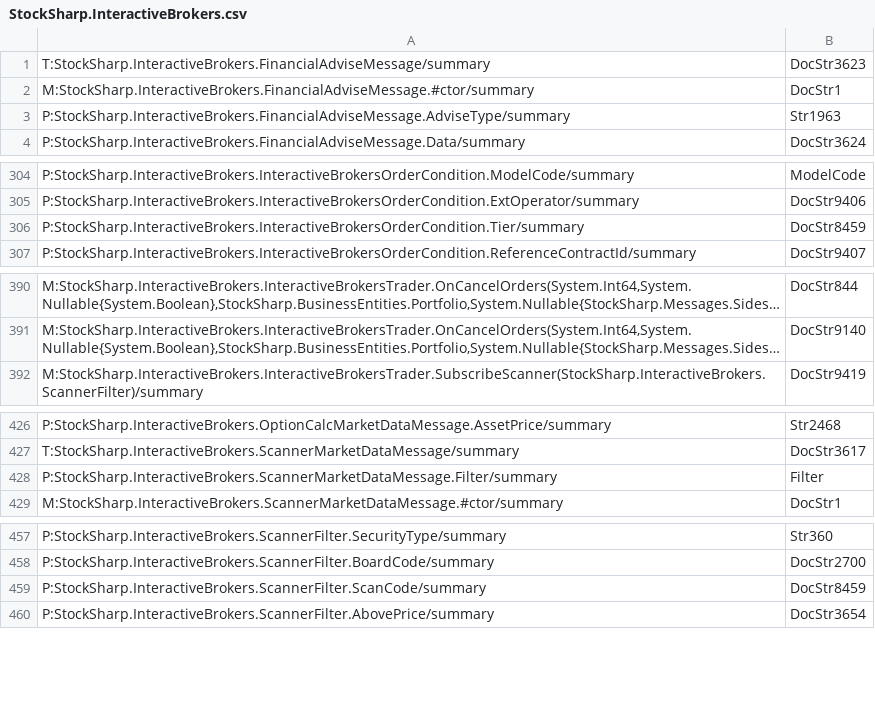
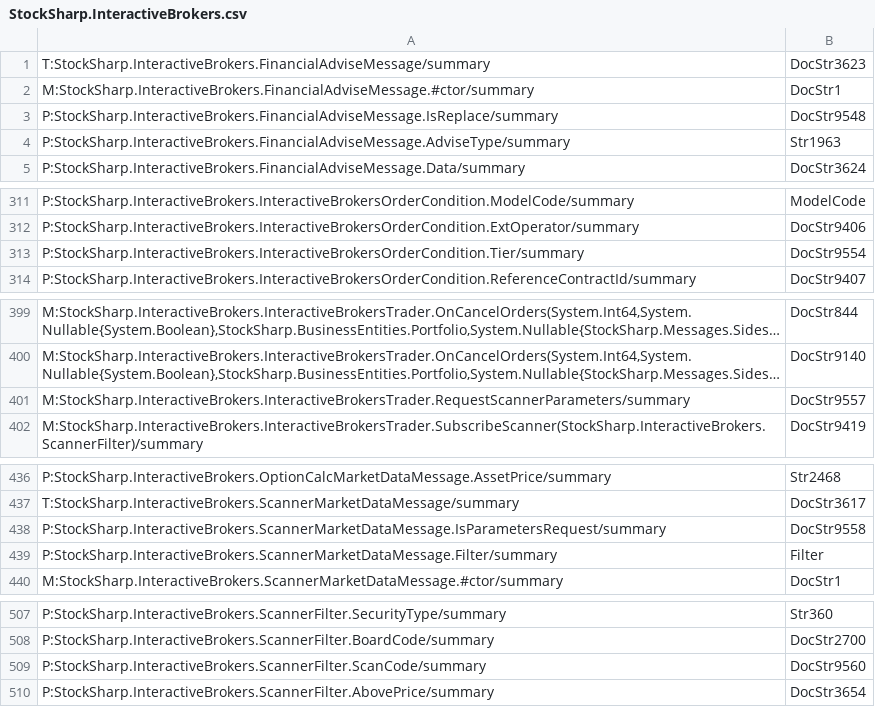
Before and after one commit to StockSharp/StockSharp, a CSV file: Localization/XmlComments/StockSharp.InteractiveBrokers.csv, drawn as a sheet; only a part is shown, gaps mark what is left out; long unchanged cells end in …; addresses are those after the commit; the diff covers the shown part only; the diff names each change by its address in the sheet, - before the commit and + after, or states it on an @@ line.

```diff
--- a/Localization/XmlComments/StockSharp.InteractiveBrokers.csv
+++ b/Localization/XmlComments/StockSharp.InteractiveBrokers.csv
+row 3: P:StockSharp.InteractiveBrokers.FinancialAdviseMessage.IsReplace/summary | DocStr9548
-B313: DocStr8459
+B313: DocStr9554
+row 401: M:StockSharp.InteractiveBrokers.InteractiveBrokersTrader.RequestScannerParameters/summary | DocStr9557
+row 438: P:StockSharp.InteractiveBrokers.ScannerMarketDataMessage.IsParametersRequest/summary | DocStr9558
-B509: DocStr8459
+B509: DocStr9560
```
Also changed, not shown: 47 added rows and 14 edited cells elsewhere in this file, 36 other files.
